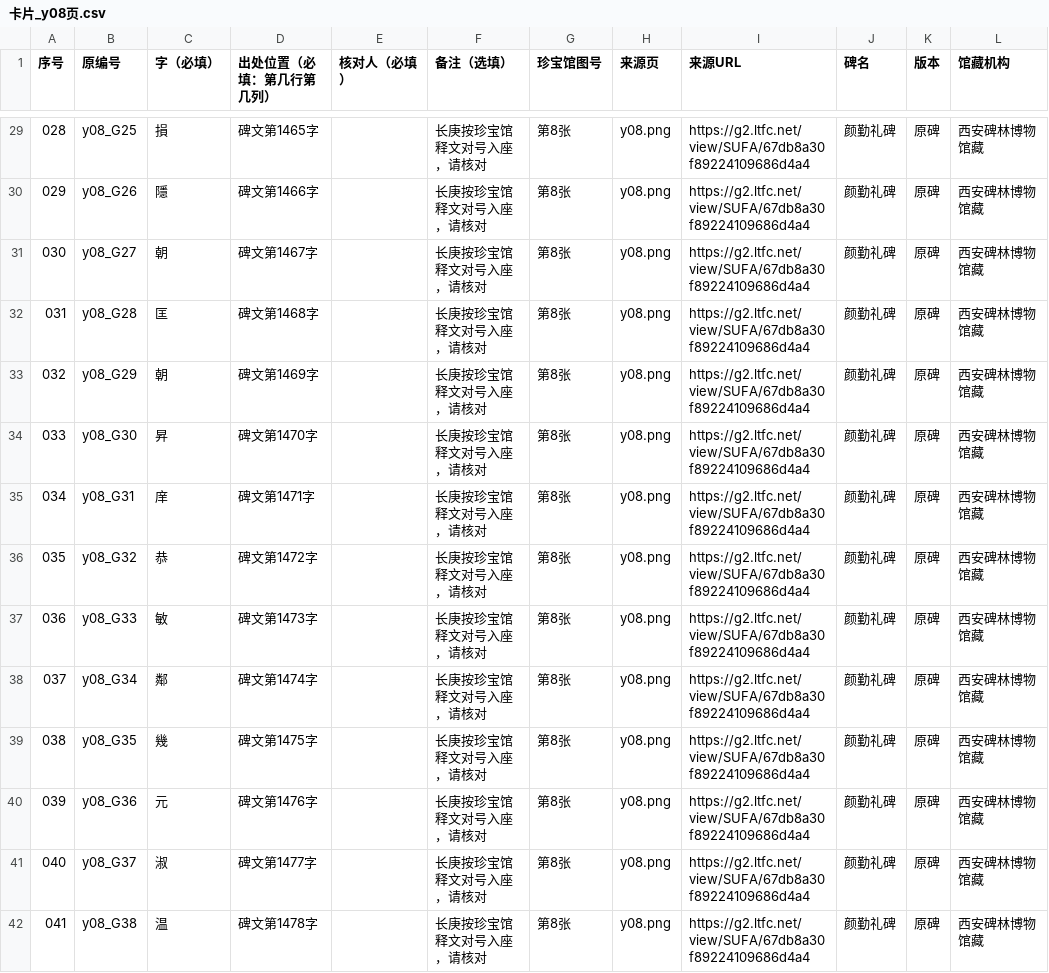
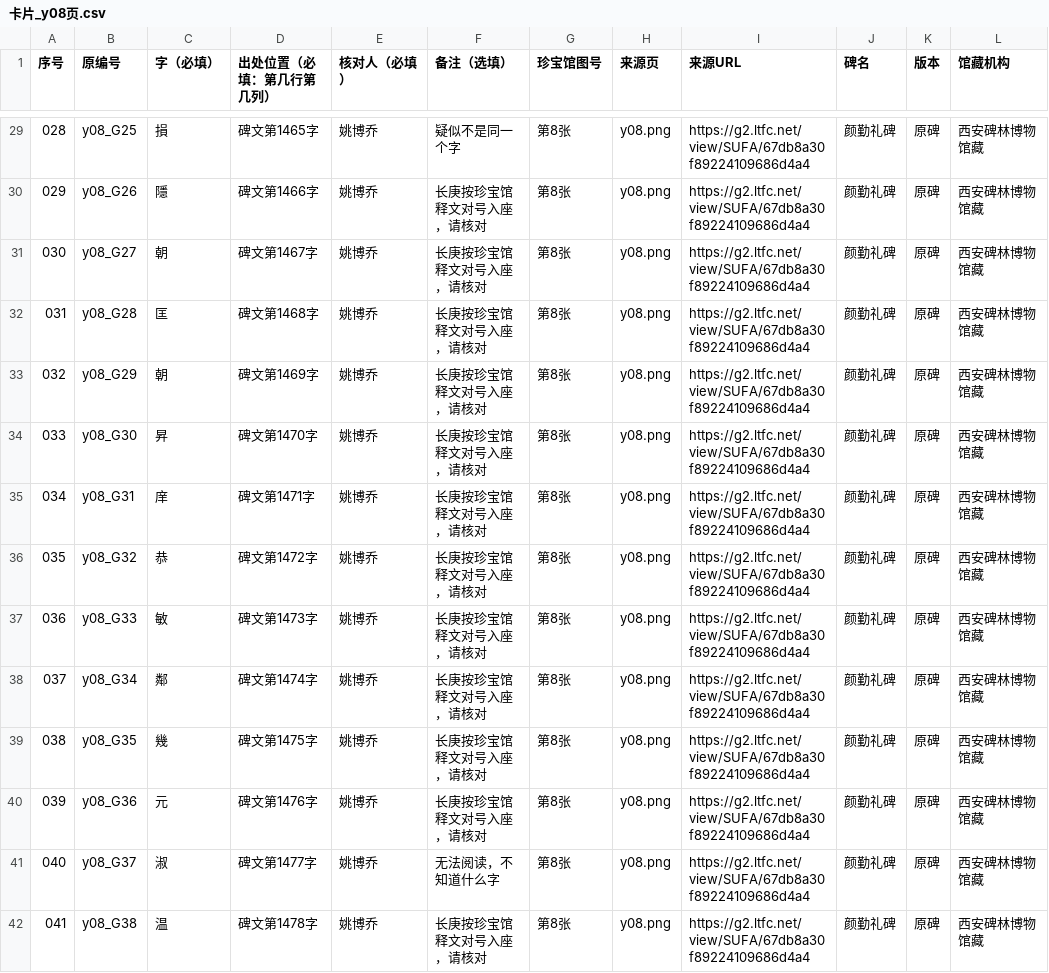
Before and after one commit to Avril000/whitestar_working_with_longgeng, a CSV file: data/cards/卡片_y08页.csv, drawn as a sheet; only a part is shown, gaps mark what is left out; the diff covers the shown part only; the diff names each change by its address in the sheet, - before the commit and + after, or states it on an @@ line.

```diff
--- a/data/cards/卡片_y08页.csv
+++ b/data/cards/卡片_y08页.csv
-E29:E42 (核对人（必填）): (empty)
+E29:E42 (核对人（必填）): 姚博乔
-F29 (备注（选填）): 长庚按珍宝馆释文对号入座，请核对
+F29 (备注（选填）): 疑似不是同一个字
-F41 (备注（选填）): 长庚按珍宝馆释文对号入座，请核对
+F41 (备注（选填）): 无法阅读，不知道什么字
```
Also changed, not shown: 133 edited cells elsewhere in this file, data/cards/卡片_y07页.csv, 28 other files.
